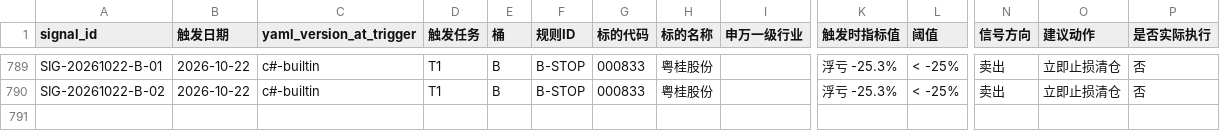
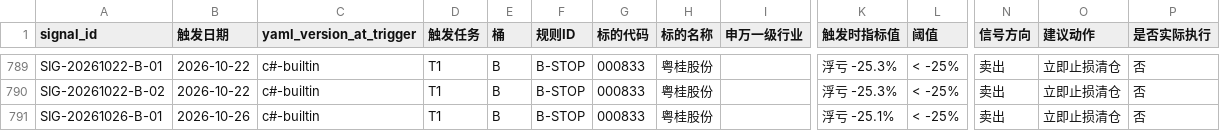
Before and after one commit to hitwhoyxw/stock_buy_notify, a CSV file: data/live_signal_log.csv, drawn as a sheet; only a part is shown, gaps mark what is left out; rows hold the shown columns only; the diff names each change by its address in the sheet, - before the commit and + after, or states it on an @@ line.

```diff
--- a/data/live_signal_log.csv
+++ b/data/live_signal_log.csv
+row 791: SIG-20261026-B-01 | 2026-10-26 | c#-builtin | T1 | B | B-STOP | 000833 | 粤桂股份 |  | 浮亏 -25.1% | < -25% | 卖出 | 立即止损清仓 | 否
```
Also changed, not shown: data/portfolio_nav.csv, 3 other files.
